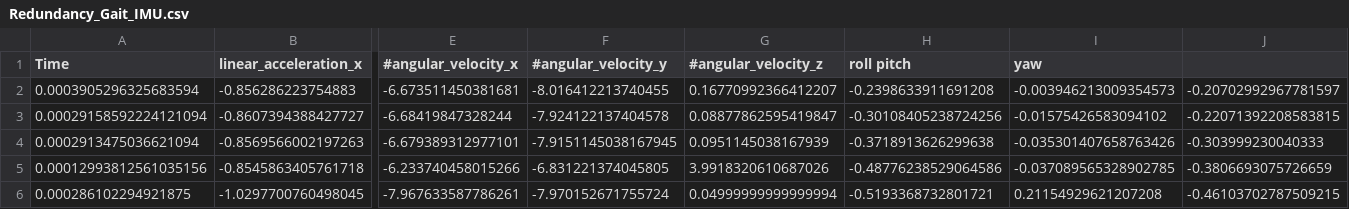
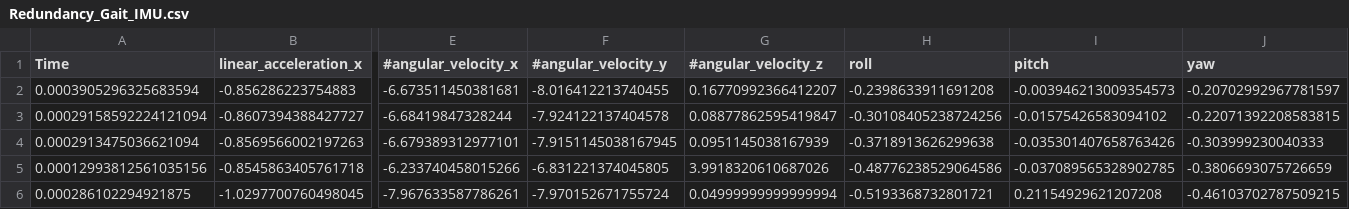
Before and after one commit to CircuitWire/Hexapod, a CSV file: Code/Server/data/Redundancy_Gait_IMU.csv, drawn as a sheet; only a part is shown, gaps mark what is left out; the diff names each change by its address in the sheet, - before the commit and + after, or states it on an @@ line.

Commit message:
Update Redundancy_Gait_IMU.csv

```diff
--- a/Code/Server/data/Redundancy_Gait_IMU.csv
+++ b/Code/Server/data/Redundancy_Gait_IMU.csv
-H1: roll pitch
+H1: roll
-I1: yaw
+I1: pitch
-J1: (empty)
+J1: yaw
```
